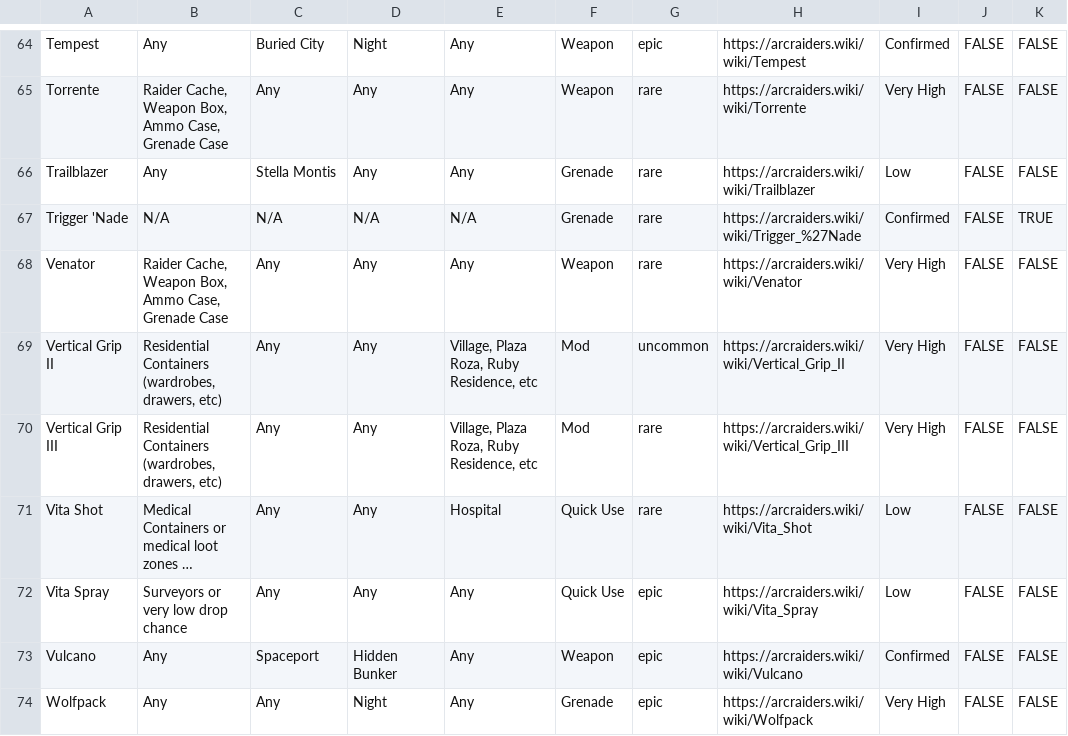
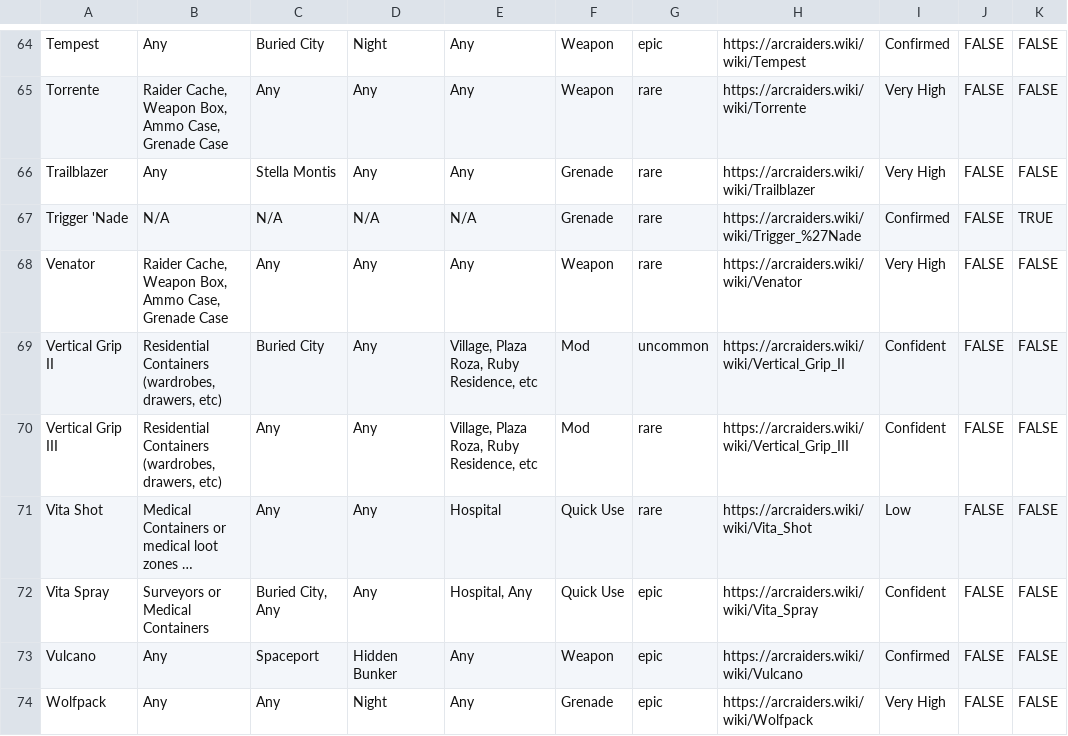
Before and after one commit to COLDDOORNOB/ArcBlueprintTracker, a CSV file: data.csv, drawn as a sheet; only a part is shown, gaps mark what is left out; long unchanged cells end in …; the diff covers the shown part only; the diff names each change by its address in the sheet, - before the commit and + after, or states it on an @@ line.

```diff
--- a/data.csv
+++ b/data.csv
-I66: Low
+I66: Very High
-C69: Any
+C69: Buried City
-I69:I70: Very High
+I69:I70: Confident
-B72: Surveyors or very low drop chance
+B72: Surveyors or Medical Containers
-C72: Any
+C72: Buried City, Any
-E72: Any
+E72: Hospital, Any
-I72: Low
+I72: Confident
```
Also changed, not shown: 26 edited cells elsewhere in this file, 1 other file.
